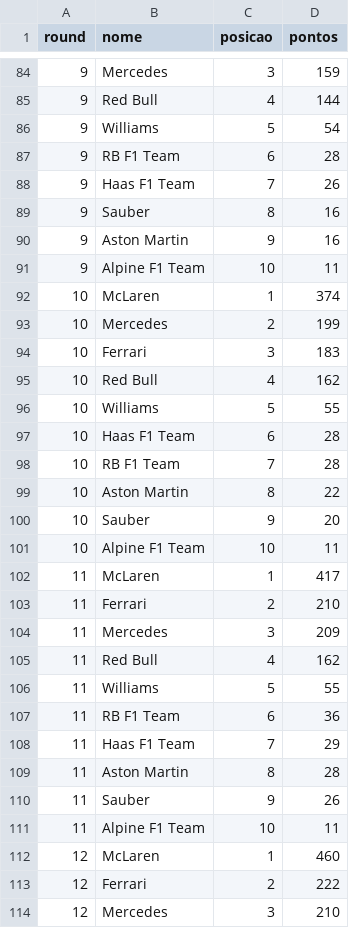
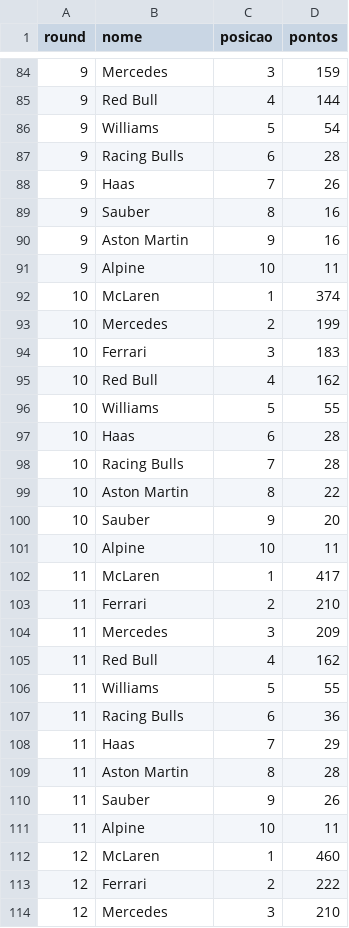
Before and after one commit to Gustavo-Rodrigues1/web_scraping_f1_python, a CSV file: web-scraping-f1-python-csv/data/pontuacoes_equipes.csv, drawn as a sheet; only a part is shown, gaps mark what is left out; the diff covers the shown part only.

```diff
--- a/web-scraping-f1-python-csv/data/pontuacoes_equipes.csv
+++ b/web-scraping-f1-python-csv/data/pontuacoes_equipes.csv
@@ -86,7 +86,7 @@ round,nome,posicao,pontos
 9,Williams,5,54
-9,RB F1 Team,6,28
-9,Haas F1 Team,7,26
+9,Racing Bulls,6,28
+9,Haas,7,26
 9,Sauber,8,16
 9,Aston Martin,9,16
-9,Alpine F1 Team,10,11
+9,Alpine,10,11
 10,McLaren,1,374
@@ -96,7 +96,7 @@ round,nome,posicao,pontos
 10,Williams,5,55
-10,Haas F1 Team,6,28
-10,RB F1 Team,7,28
+10,Haas,6,28
+10,Racing Bulls,7,28
 10,Aston Martin,8,22
 10,Sauber,9,20
-10,Alpine F1 Team,10,11
+10,Alpine,10,11
 11,McLaren,1,417
@@ -106,7 +106,7 @@ round,nome,posicao,pontos
 11,Williams,5,55
-11,RB F1 Team,6,36
-11,Haas F1 Team,7,29
+11,Racing Bulls,6,36
+11,Haas,7,29
 11,Aston Martin,8,28
 11,Sauber,9,26
-11,Alpine F1 Team,10,11
+11,Alpine,10,11
 12,McLaren,1,460
```
Also changed, not shown: 30 edited cells elsewhere in this file, web-scraping-f1-python-csv/data/pontuacoes_pilotos.csv, 5 other files.
